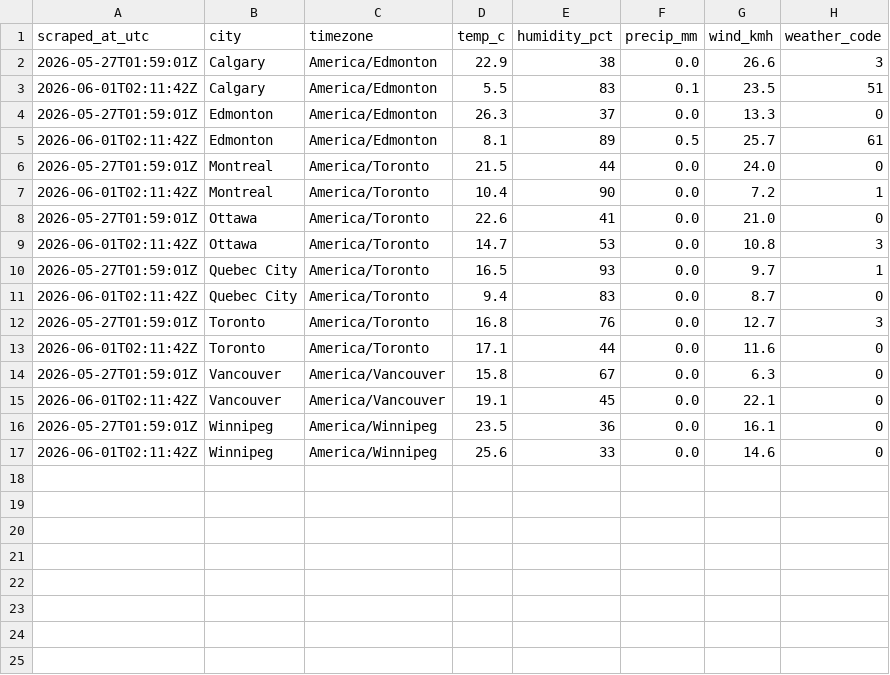
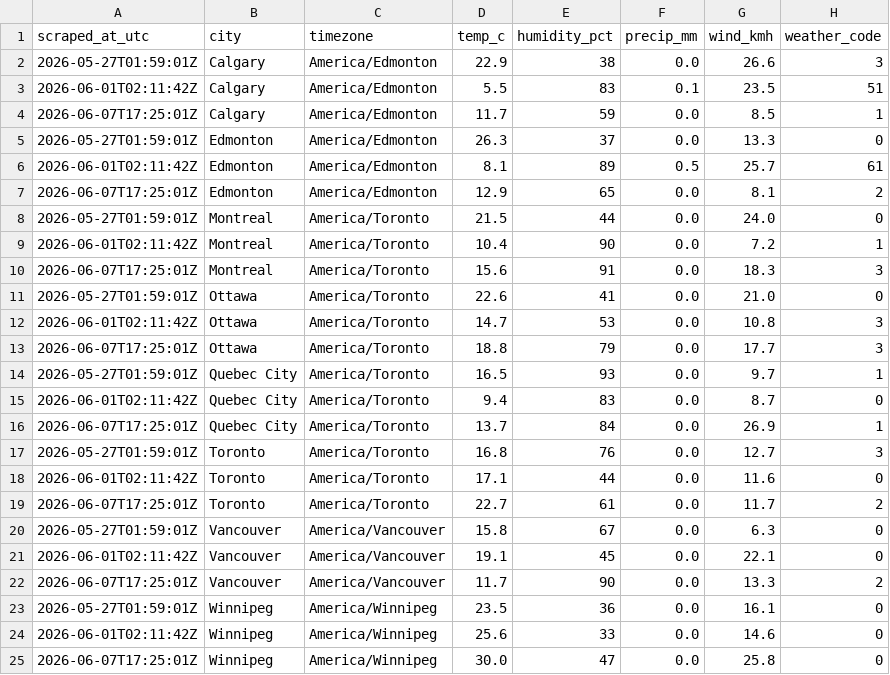
Before and after one commit to imran-ahmed377/weathertracker-ai, a CSV file: output/weather_observations.csv, drawn as a sheet.

```diff
--- a/output/weather_observations.csv
+++ b/output/weather_observations.csv
@@ -3,15 +3,23 @@ scraped_at_utc,city,timezone,temp_c,humidity_pct,precip_mm,wind_kmh,weather_code
 2026-06-01T02:11:42Z,Calgary,America/Edmonton,5.5,83,0.1,23.5,51
+2026-06-07T17:25:01Z,Calgary,America/Edmonton,11.7,59,0.0,8.5,1
 2026-05-27T01:59:01Z,Edmonton,America/Edmonton,26.3,37,0.0,13.3,0
 2026-06-01T02:11:42Z,Edmonton,America/Edmonton,8.1,89,0.5,25.7,61
+2026-06-07T17:25:01Z,Edmonton,America/Edmonton,12.9,65,0.0,8.1,2
 2026-05-27T01:59:01Z,Montreal,America/Toronto,21.5,44,0.0,24.0,0
 2026-06-01T02:11:42Z,Montreal,America/Toronto,10.4,90,0.0,7.2,1
+2026-06-07T17:25:01Z,Montreal,America/Toronto,15.6,91,0.0,18.3,3
 2026-05-27T01:59:01Z,Ottawa,America/Toronto,22.6,41,0.0,21.0,0
 2026-06-01T02:11:42Z,Ottawa,America/Toronto,14.7,53,0.0,10.8,3
+2026-06-07T17:25:01Z,Ottawa,America/Toronto,18.8,79,0.0,17.7,3
 2026-05-27T01:59:01Z,Quebec City,America/Toronto,16.5,93,0.0,9.7,1
 2026-06-01T02:11:42Z,Quebec City,America/Toronto,9.4,83,0.0,8.7,0
+2026-06-07T17:25:01Z,Quebec City,America/Toronto,13.7,84,0.0,26.9,1
 2026-05-27T01:59:01Z,Toronto,America/Toronto,16.8,76,0.0,12.7,3
 2026-06-01T02:11:42Z,Toronto,America/Toronto,17.1,44,0.0,11.6,0
+2026-06-07T17:25:01Z,Toronto,America/Toronto,22.7,61,0.0,11.7,2
 2026-05-27T01:59:01Z,Vancouver,America/Vancouver,15.8,67,0.0,6.3,0
 2026-06-01T02:11:42Z,Vancouver,America/Vancouver,19.1,45,0.0,22.1,0
+2026-06-07T17:25:01Z,Vancouver,America/Vancouver,11.7,90,0.0,13.3,2
 2026-05-27T01:59:01Z,Winnipeg,America/Winnipeg,23.5,36,0.0,16.1,0
 2026-06-01T02:11:42Z,Winnipeg,America/Winnipeg,25.6,33,0.0,14.6,0
+2026-06-07T17:25:01Z,Winnipeg,America/Winnipeg,30.0,47,0.0,25.8,0
```
Also changed, not shown: output/weather_daily.csv, 11 other files.
